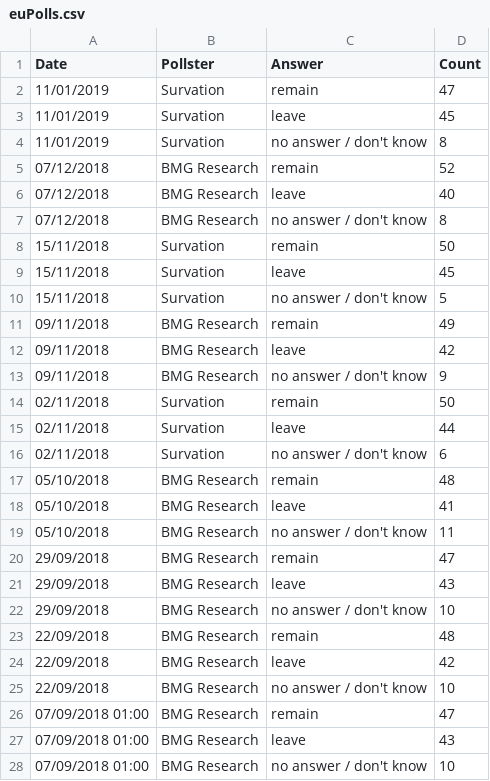
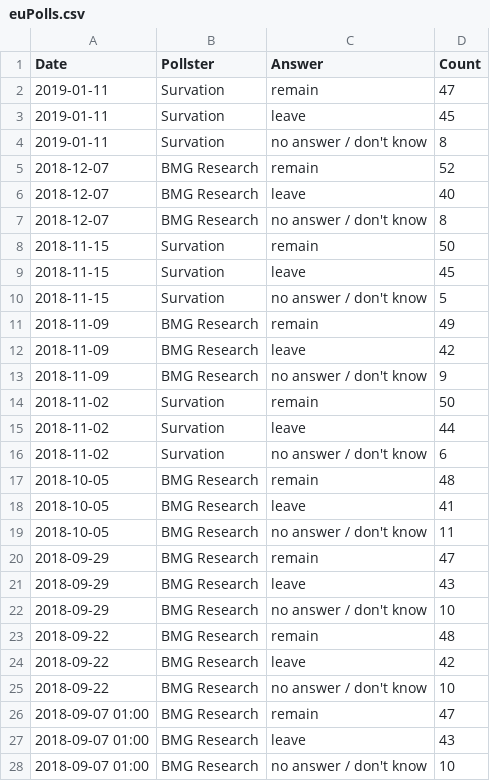
Before and after one commit to gicentre/data, a CSV file: euPolls.csv, drawn as a sheet; only a part is shown; the diff covers the shown part only.

Commit message:
Reformat dates

```diff
--- a/euPolls.csv
+++ b/euPolls.csv
@@ -1,28 +1,28 @@
 Date,Pollster,Answer,Count
-11/01/2019,Survation,remain,47
-11/01/2019,Survation,leave,45
-11/01/2019,Survation,no answer / don't know,8
-07/12/2018,BMG Research,remain,52
-07/12/2018,BMG Research,leave,40
-07/12/2018,BMG Research,no answer / don't know,8
-15/11/2018,Survation,remain,50
-15/11/2018,Survation,leave,45
-15/11/2018,Survation,no answer / don't know,5
-09/11/2018,BMG Research,remain,49
-09/11/2018,BMG Research,leave,42
-09/11/2018,BMG Research,no answer / don't know,9
-02/11/2018,Survation,remain,50
-02/11/2018,Survation,leave,44
-02/11/2018,Survation,no answer / don't know,6
-05/10/2018,BMG Research,remain,48
-05/10/2018,BMG Research,leave,41
-05/10/2018,BMG Research,no answer / don't know,11
-29/09/2018,BMG Research,remain,47
-29/09/2018,BMG Research,leave,43
-29/09/2018,BMG Research,no answer / don't know,10
-22/09/2018,BMG Research,remain,48
-22/09/2018,BMG Research,leave,42
-22/09/2018,BMG Research,no answer / don't know,10
-07/09/2018 01:00,BMG Research,remain,47
-07/09/2018 01:00,BMG Research,leave,43
-07/09/2018 01:00,BMG Research,no answer / don't know,10
+2019-01-11,Survation,remain,47
+2019-01-11,Survation,leave,45
+2019-01-11,Survation,no answer / don't know,8
+2018-12-07,BMG Research,remain,52
+2018-12-07,BMG Research,leave,40
+2018-12-07,BMG Research,no answer / don't know,8
+2018-11-15,Survation,remain,50
+2018-11-15,Survation,leave,45
+2018-11-15,Survation,no answer / don't know,5
+2018-11-09,BMG Research,remain,49
+2018-11-09,BMG Research,leave,42
+2018-11-09,BMG Research,no answer / don't know,9
+2018-11-02,Survation,remain,50
+2018-11-02,Survation,leave,44
+2018-11-02,Survation,no answer / don't know,6
+2018-10-05,BMG Research,remain,48
+2018-10-05,BMG Research,leave,41
+2018-10-05,BMG Research,no answer / don't know,11
+2018-09-29,BMG Research,remain,47
+2018-09-29,BMG Research,leave,43
+2018-09-29,BMG Research,no answer / don't know,10
+2018-09-22,BMG Research,remain,48
+2018-09-22,BMG Research,leave,42
+2018-09-22,BMG Research,no answer / don't know,10
+2018-09-07 01:00,BMG Research,remain,47
+2018-09-07 01:00,BMG Research,leave,43
+2018-09-07 01:00,BMG Research,no answer / don't know,10
```
Also changed, not shown: 126 edited cells elsewhere in this file.
